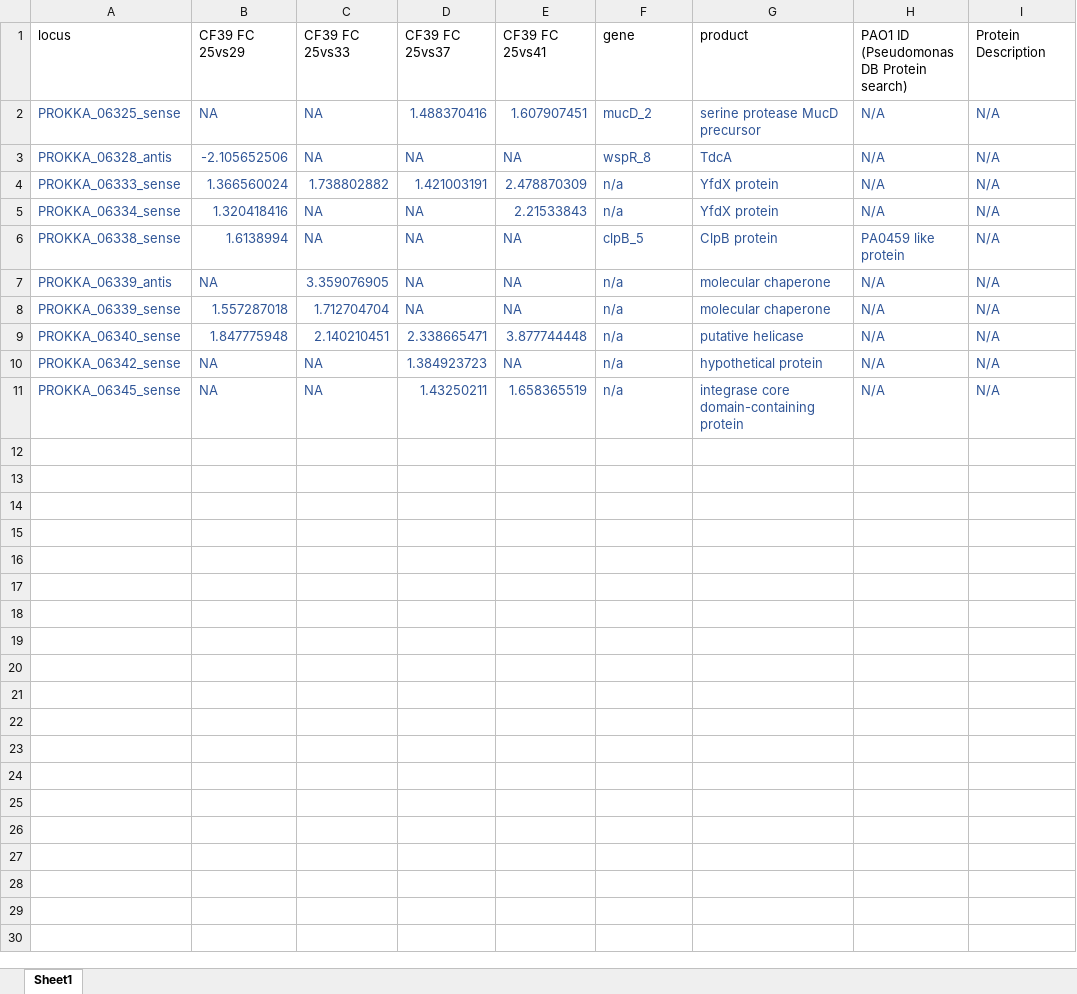
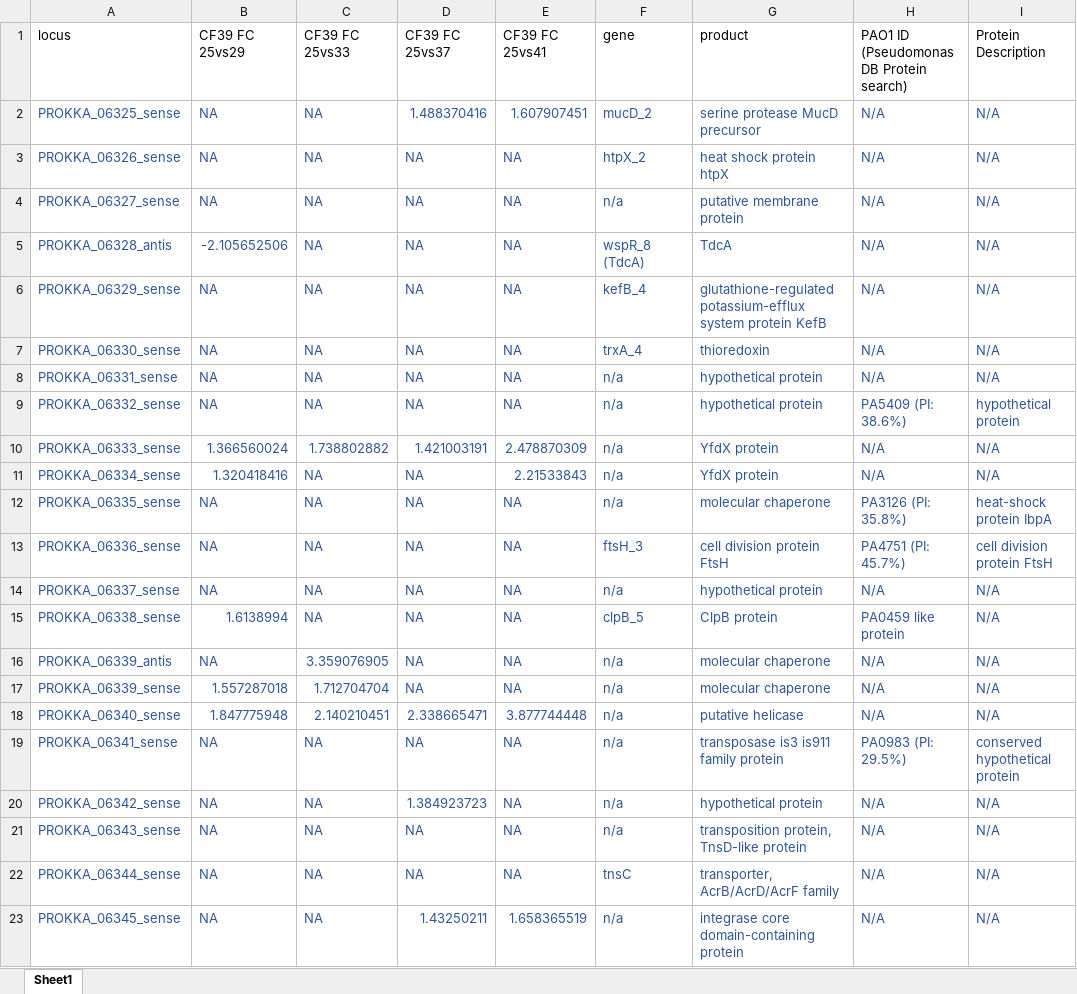
Before and after one commit to FireBorn123/RNASeqAnalysisPackrat_2020_03, an Excel workbook: Analysis Temp X vs X/Secondary Analyses/CF39 25_vs_OtherTemps/TnT CF39 thermoregulation Shrunk2.xlsx, sheet Sheet1, drawn as a sheet; values as stored, in another font and other column widths than the file's, no borders; addresses are those after the commit; the diff names each change by its address in the sheet, - before the commit and + after, or states it on an @@ line.

Commit message:
Addition of additional empty columns to TnT heatmap and cleanup of code

```diff
--- a/Analysis Temp X vs X/Secondary Analyses/CF39 25_vs_OtherTemps/TnT CF39 thermoregulation Shrunk2.xlsx (sheet Sheet1)
+++ b/Analysis Temp X vs X/Secondary Analyses/CF39 25_vs_OtherTemps/TnT CF39 thermoregulation Shrunk2.xlsx (sheet Sheet1)
+row 3: PROKKA_06326_sense | NA | NA | NA | NA | htpX_2 | heat shock protein htpX | N/A | N/A
+row 4: PROKKA_06327_sense | NA | NA | NA | NA | n/a | putative membrane protein | N/A | N/A
-F5 (gene): wspR_8
+F5 (gene): wspR_8 (TdcA)
+row 6: PROKKA_06329_sense | NA | NA | NA | NA | kefB_4 | glutathione-regulated potassium-efflux system protein KefB | N/A | N/A
+row 7: PROKKA_06330_sense | NA | NA | NA | NA | trxA_4 | thioredoxin | N/A | N/A
+row 8: PROKKA_06331_sense | NA | NA | NA | NA | n/a | hypothetical protein | N/A | N/A
+row 9: PROKKA_06332_sense | NA | NA | NA | NA | n/a | hypothetical protein | PA5409 (PI: 38.6%) | hypothetical protein
+row 12: PROKKA_06335_sense | NA | NA | NA | NA | n/a | molecular chaperone | PA3126 (PI: 35.8%) | heat-shock protein IbpA
+row 13: PROKKA_06336_sense | NA | NA | NA | NA | ftsH_3 | cell division protein FtsH | PA4751 (PI: 45.7%) | cell division protein FtsH
+row 14: PROKKA_06337_sense | NA | NA | NA | NA | n/a | hypothetical protein | N/A | N/A
+row 19: PROKKA_06341_sense | NA | NA | NA | NA | n/a | transposase is3 is911 family protein | PA0983 (PI: 29.5%) | conserved hypothetical protein
+row 21: PROKKA_06343_sense | NA | NA | NA | NA | n/a | transposition protein, TnsD-like protein | N/A | N/A
+row 22: PROKKA_06344_sense | NA | NA | NA | NA | tnsC | transporter, AcrB/AcrD/AcrF family | N/A | N/A
```
Also changed, not shown: 2 other files.
